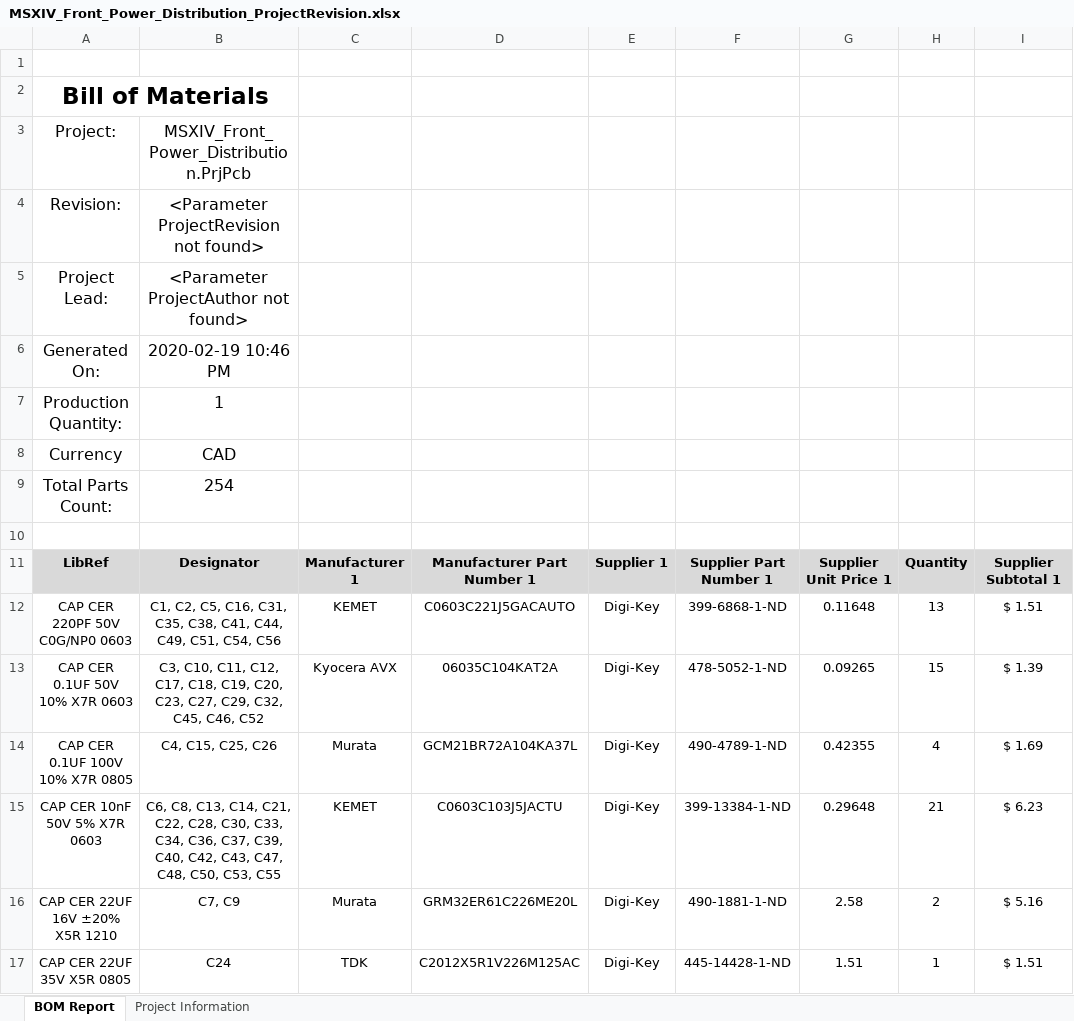
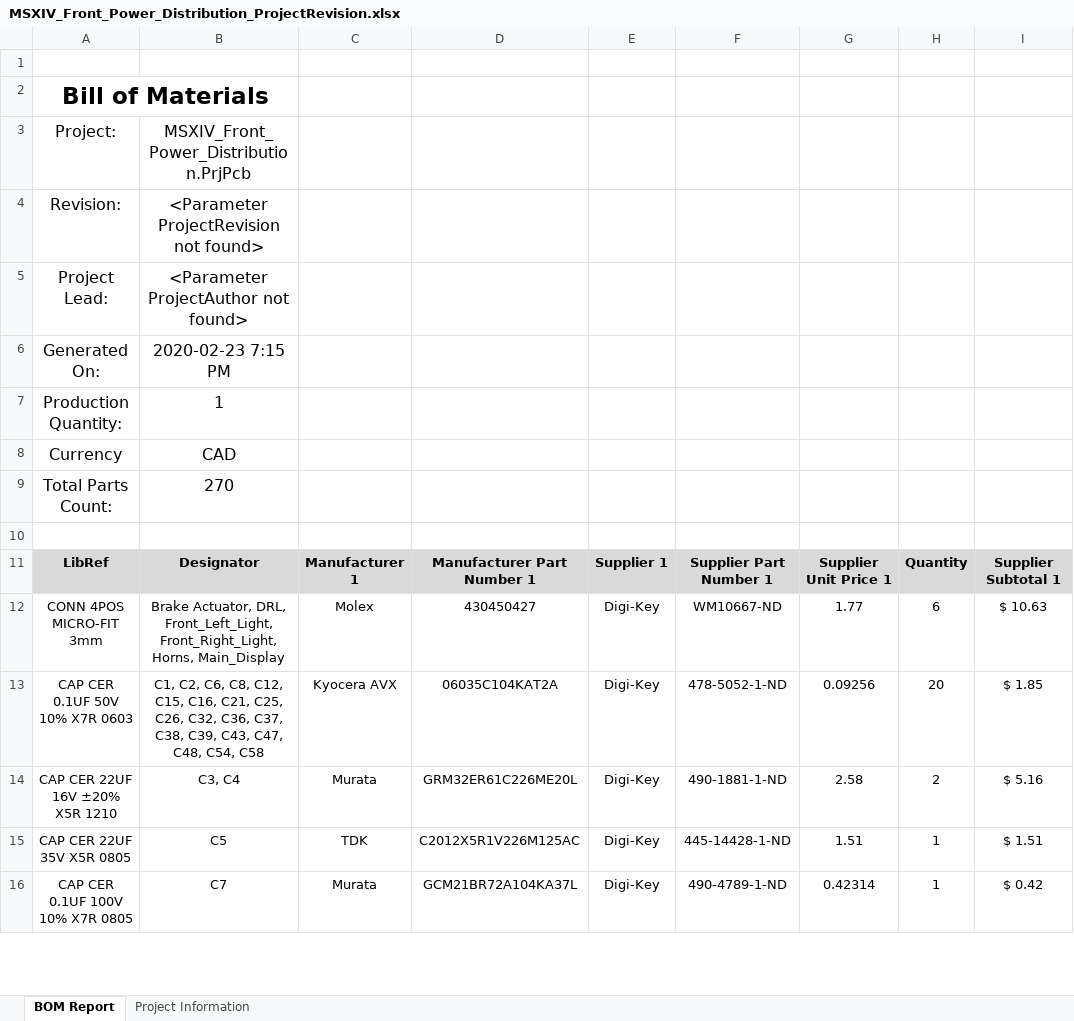
Before and after one commit to uw-midsun/hardware, an Excel workbook: MSXIV_FrontPowerDistribution/Project Outputs for MSXIV_Front_Power_Distribution/MSXIV_Front_Power_Distribution_ProjectRevision.xlsx, sheet BOM Report, drawn as a sheet; only a part is shown; values as stored, in another font and other column widths than the file's, no borders; charts and pictures not drawn; removed rows and columns are numbered as before the commit, all else as after; the diff covers the shown part only; the diff names each change by its address in the sheet, - before the commit and + after, or states it on an @@ line.

Commit message:
Changes -Laybled connectors -Chnaged current sense resistor to allow 3V at max load -Added main display output -outjob

```diff
--- a/MSXIV_FrontPowerDistribution/Project Outputs for MSXIV_Front_Power_Distribution/MSXIV_Front_Power_Distribution_ProjectRevision.xlsx (sheet BOM Report)
+++ b/MSXIV_FrontPowerDistribution/Project Outputs for MSXIV_Front_Power_Distribution/MSXIV_Front_Power_Distribution_ProjectRevision.xlsx (sheet BOM Report)
-B6: 2020-02-19 10:46 PM
+B6: 2020-02-23 7:15 PM
-B9: 254
+B9: 270
-row 12: CAP CER 220PF 50V C0G/NP0 0603 | C1, C2, C5, C16, C31, C35, C38, C41, C44, C49, C51, C54, C56 | KEMET | C0603C221J5GACAUTO | Digi-Key | 399-6868-1-ND | 0.11648 | 13 | $ 1.51
+row 12: CONN 4POS MICRO-FIT 3mm | Brake Actuator, DRL, Front_Left_Light, Front_Right_Light, Horns, Main_Display | Molex | 430450427 | Digi-Key | WM10667-ND | 1.77 | 6 | $ 10.63
-B13: C3, C10, C11, C12, C17, C18, C19, C20, C23, C27, C29, C32, C45, C46, C52
+B13: C1, C2, C6, C8, C12, C15, C16, C21, C25, C26, C32, C36, C37, C38, C39, C43, C47, C48, C54, C58
-G13: 0.09265
+G13: 0.09256
-H13: 15
+H13: 20
-I13: $ 1.39
+I13: $ 1.85
-row 14: CAP CER 0.1UF 100V 10% X7R 0805 | C4, C15, C25, C26 | Murata | GCM21BR72A104KA37L | Digi-Key | 490-4789-1-ND | 0.42355 | 4 | $ 1.69
-row 15: CAP CER 10nF 50V 5% X7R 0603 | C6, C8, C13, C14, C21, C22, C28, C30, C33, C34, C36, C37, C39, C40, C42, C43, C47, C48, C50, C53, C55 | KEMET | C0603C103J5JACTU | Digi-Key | 399-13384-1-ND | 0.29648 | 21 | $ 6.23
-B14: C7, C9
+B14: C3, C4
-B15: C24
+B15: C5
+row 16: CAP CER 0.1UF 100V 10% X7R 0805 | C7 | Murata | GCM21BR72A104KA37L | Digi-Key | 490-4789-1-ND | 0.42314 | 1 | $ 0.42
```
Also changed, not shown: 15 added rows, 13 removed rows and 36 edited cells elsewhere in this sheet, sheet Project Information, 24 other files.
